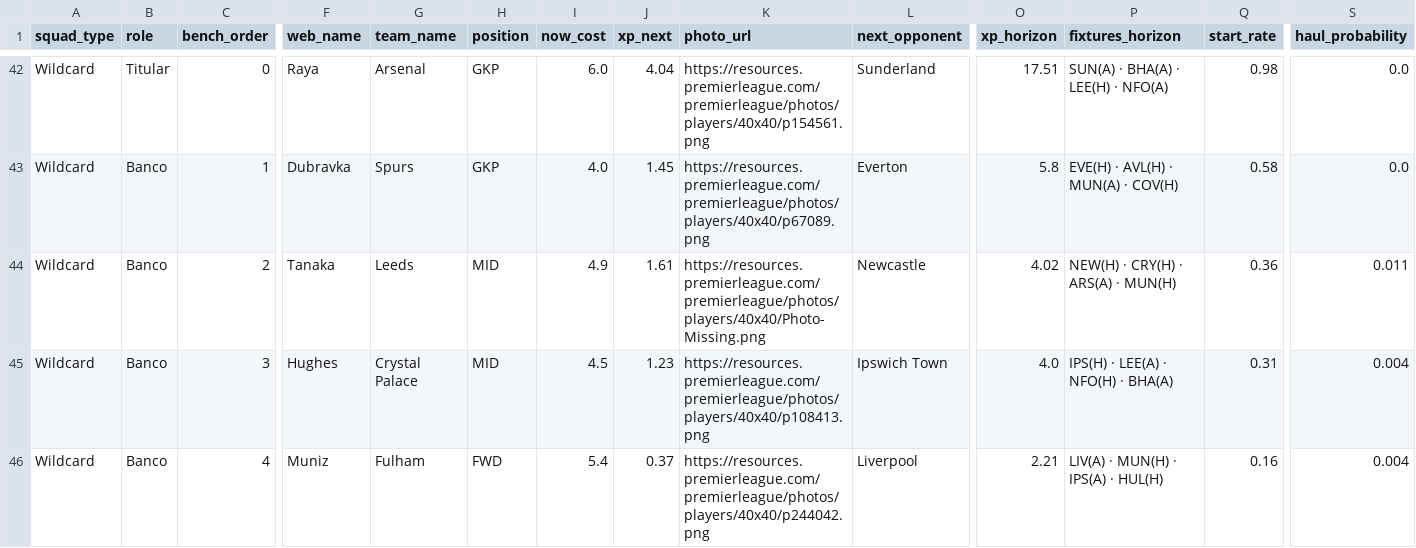
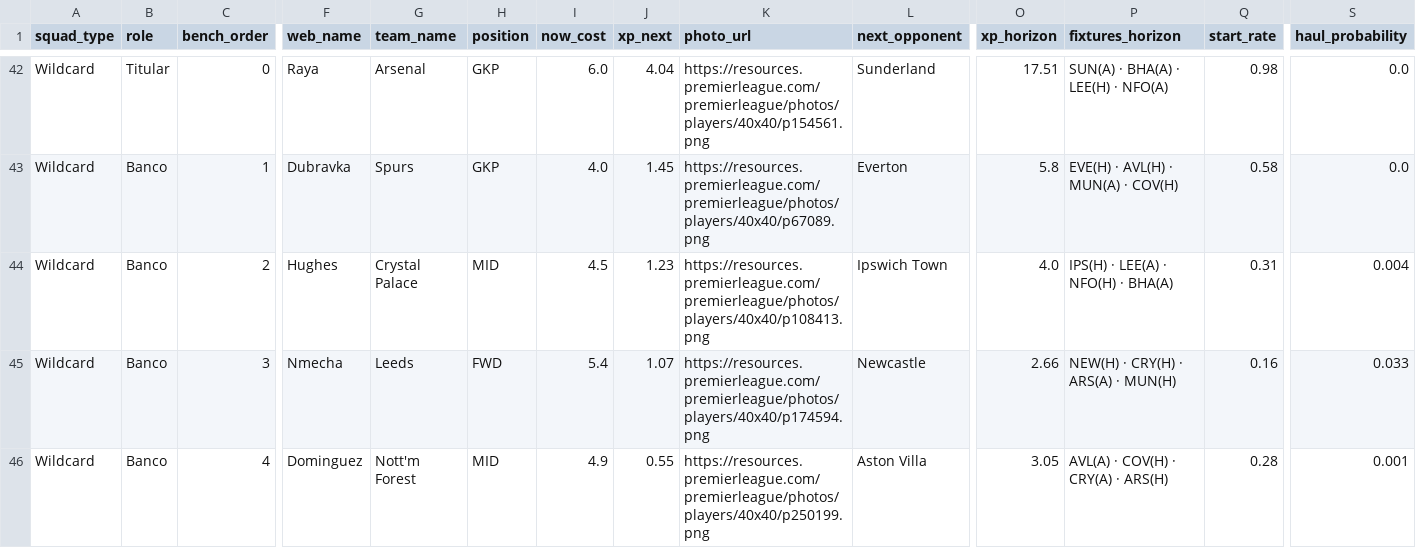
Before and after one commit to vinilop1114/gameweek-lab, a CSV file: data/processed/squad_recommendations.csv, drawn as a sheet; only a part is shown, gaps mark what is left out; removed rows and columns are numbered as before the commit, all else as after; rows hold the shown columns only; the diff names each change by its address in the sheet, - before the commit and + after, or states it on an @@ line.

```diff
--- a/data/processed/squad_recommendations.csv
+++ b/data/processed/squad_recommendations.csv
-row 44: Wildcard | Banco | 2 | Tanaka | Leeds | MID | 4.9 | 1.61 | https://resources.premierleague.com/premierleague/photos/players/40x40/Photo-Missing.png | Newcastle | 4.02 | NEW(H) · CRY(H) · ARS(A) · MUN(H) | 0.36 | 0.011
-C44 (bench_order): 3
+C44 (bench_order): 2
+row 45: Wildcard | Banco | 3 | Nmecha | Leeds | FWD | 5.4 | 1.07 | https://resources.premierleague.com/premierleague/photos/players/40x40/p174594.png | Newcastle | 2.66 | NEW(H) · CRY(H) · ARS(A) · MUN(H) | 0.16 | 0.033
-F46 (web_name): Muniz
+F46 (web_name): Dominguez
-G46 (team_name): Fulham
+G46 (team_name): Nott'm Forest
-H46 (position): FWD
+H46 (position): MID
-I46 (now_cost): 5.4
+I46 (now_cost): 4.9
-J46 (xp_next): 0.37
+J46 (xp_next): 0.55
-K46 (photo_url): https://resources.premierleague.com/premierleague/photos/players/40x40/p244042.png
+K46 (photo_url): https://resources.premierleague.com/premierleague/photos/players/40x40/p250199.png
-L46 (next_opponent): Liverpool
+L46 (next_opponent): Aston Villa
-O46 (xp_horizon): 2.21
+O46 (xp_horizon): 3.05
-P46 (fixtures_horizon): LIV(A) · MUN(H) · IPS(A) · HUL(H)
+P46 (fixtures_horizon): AVL(A) · COV(H) · CRY(A) · ARS(H)
-Q46 (start_rate): 0.16
+Q46 (start_rate): 0.28
-S46 (haul_probability): 0.004
+S46 (haul_probability): 0.001
```
Also changed, not shown: data/processed/players.csv, data/processed/players_scored.csv, 1 other file.
